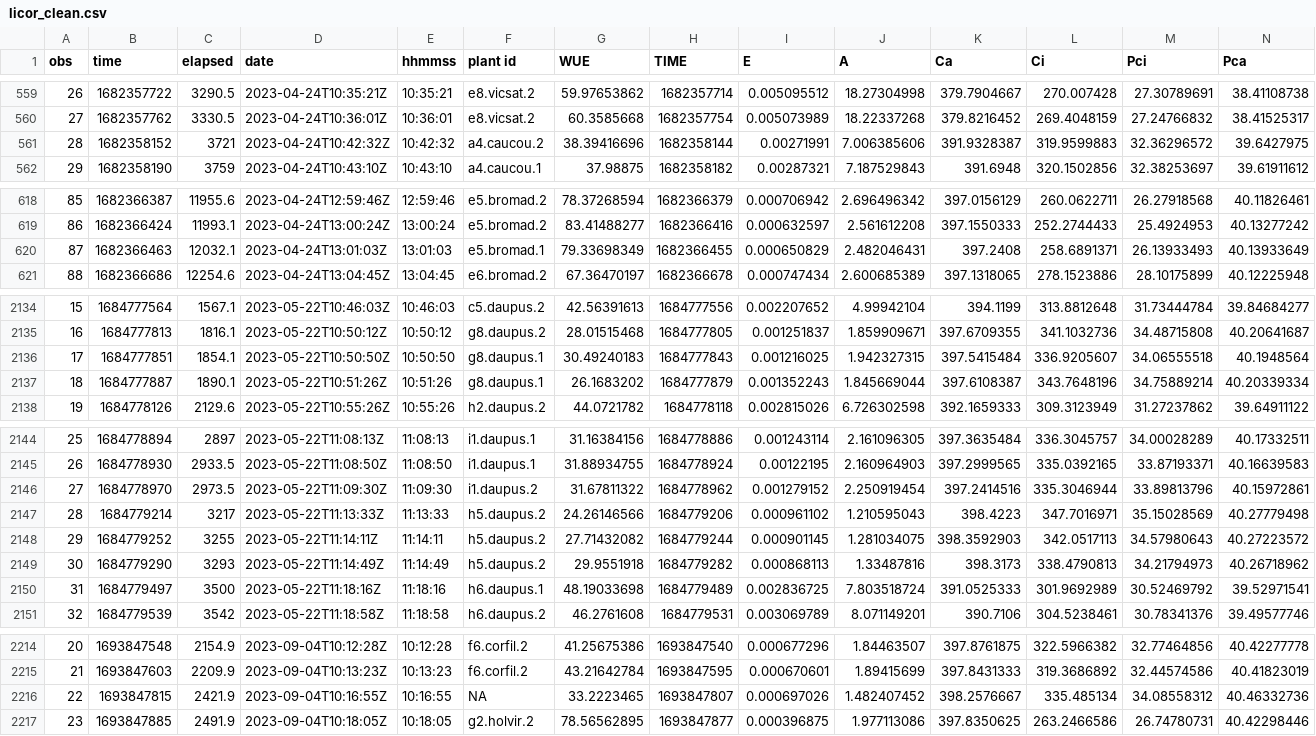
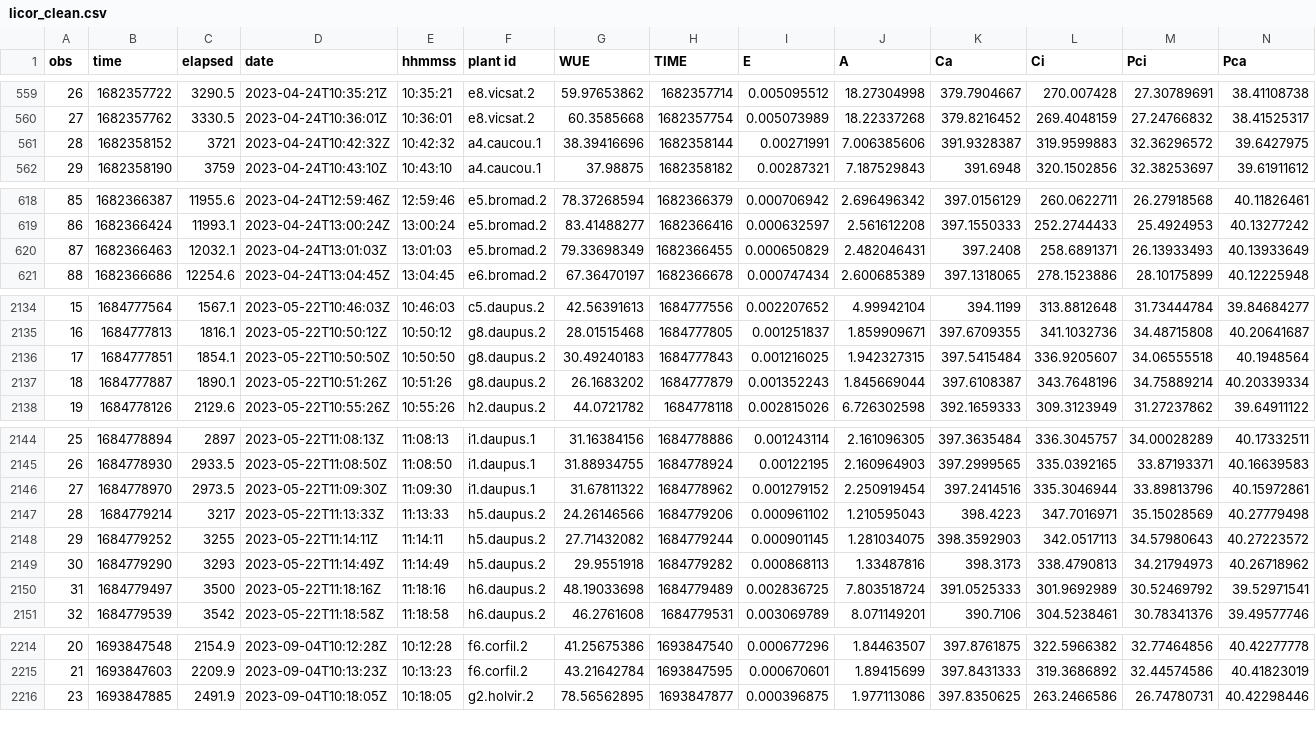
Before and after one commit to bwainwri/repro-grow, a CSV file: data/licor_clean.csv, drawn as a sheet; only a part is shown, gaps mark what is left out; rows hold the shown columns only; the diff covers the shown part only; the diff names each change by its address in the sheet, - before the commit and + after, or states it on an @@ line.

```diff
--- a/data/licor_clean.csv
+++ b/data/licor_clean.csv
-F561 (plant id): a4.caucou.2
+F561 (plant id): a4.caucou.1
-F620 (plant id): e5.bromad.1
+F620 (plant id): e5.bromad.2
-F2136:F2137 (plant id): g8.daupus.1
+F2136:F2137 (plant id): g8.daupus.2
-F2146 (plant id): i1.daupus.2
+F2146 (plant id): i1.daupus.1
-F2150 (plant id): h6.daupus.1
+F2150 (plant id): h6.daupus.2
-row 2216: 22 | 1693847815 | 2421.9 | 2023-09-04T10:16:55Z | 10:16:55 | NA | 33.2223465 | 1693847807 | 0.000697026 | 1.482407452 | 398.2576667 | 335.485134 | 34.08558312 | 40.46332736
```
Also changed, not shown: 6 edited cells elsewhere in this file, data/leaf_licor_area.csv, data/licor/2023-04-05-1004_AMSMEN_4_PHATAN_7_EROBOT_17.csv, 38 other files.
